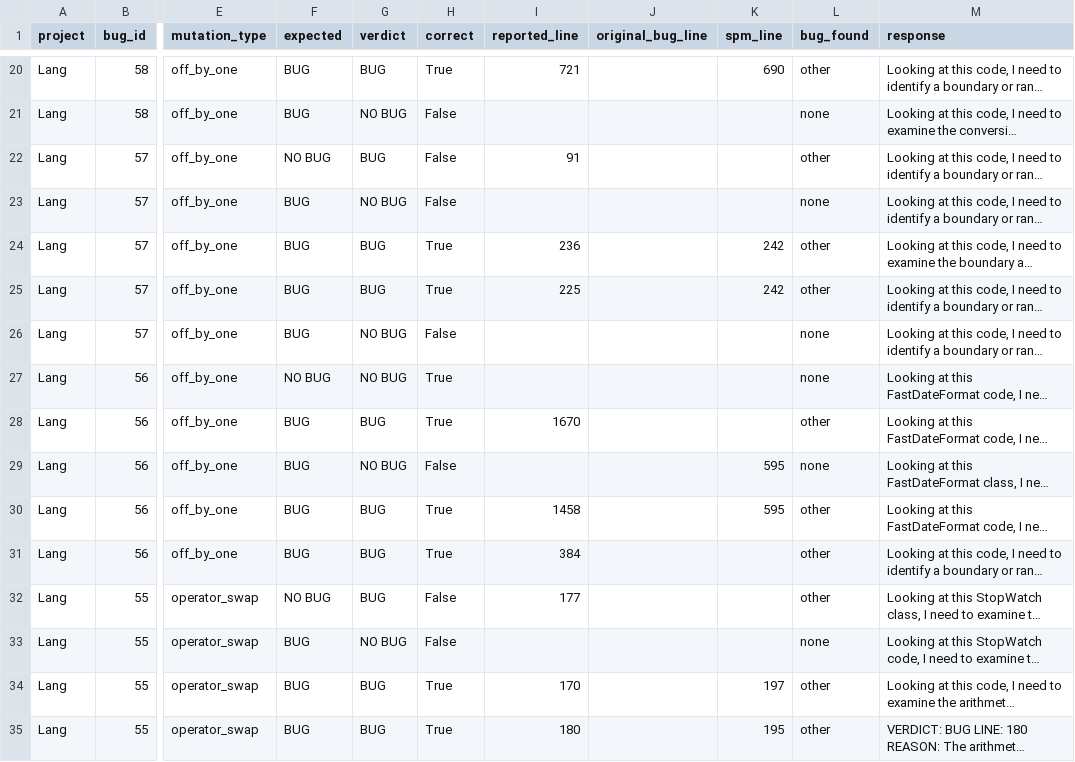
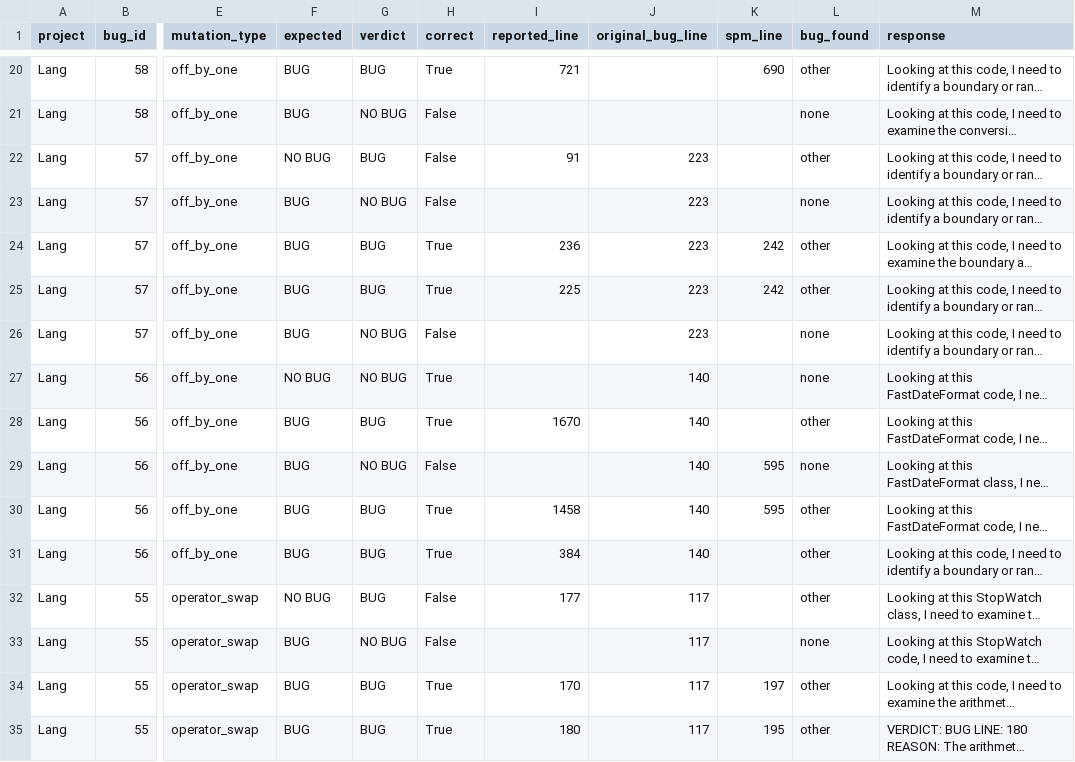
Before and after one commit to sanjana-ghanta/LLM-Bug-Study, a CSV file: results/java/results_v3_lang.csv, drawn as a sheet; only a part is shown, gaps mark what is left out; long unchanged cells end in …; the diff covers the shown part only; the diff names each change by its address in the sheet, - before the commit and + after, or states it on an @@ line.

Commit message:
Add Experiment 4 writeup and backfill original_bug_line in v3 results

```diff
--- a/results/java/results_v3_lang.csv
+++ b/results/java/results_v3_lang.csv
-J22:J26 (original_bug_line): (empty)
+J22:J26 (original_bug_line): 223
-J27:J31 (original_bug_line): (empty)
+J27:J31 (original_bug_line): 140
-J32:J35 (original_bug_line): (empty)
+J32:J35 (original_bug_line): 117
```
Also changed, not shown: 176 edited cells elsewhere in this file, 1 other file.
